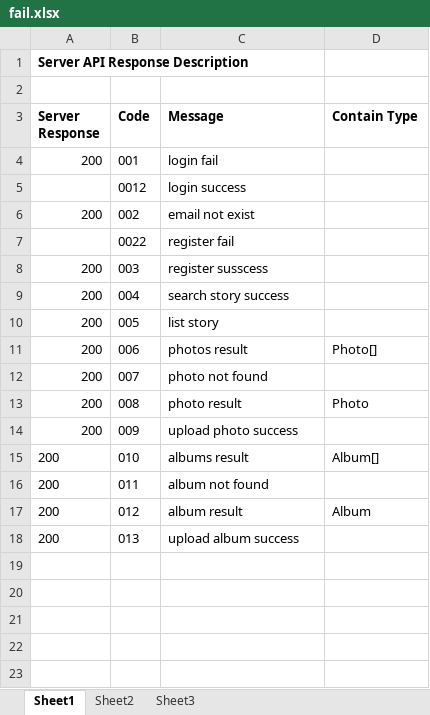
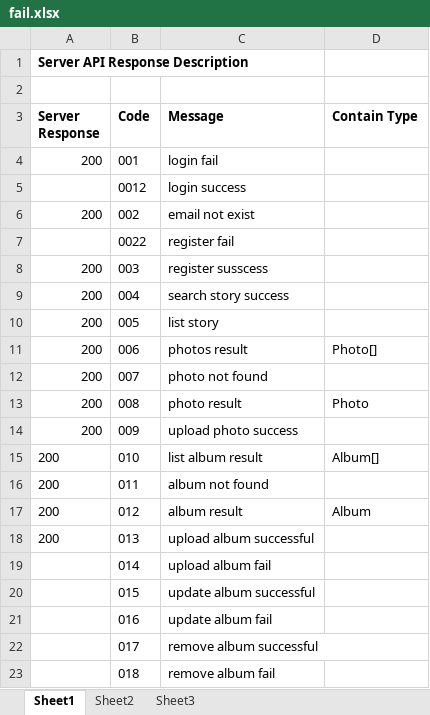
Before and after one commit to sivarajankumar/famsam, an Excel workbook: fail.xlsx, sheet Sheet1, drawn as a sheet; values as stored, in another font and other column widths than the file's, no borders; the diff names each change by its address in the sheet, - before the commit and + after, or states it on an @@ line.

```diff
--- a/fail.xlsx (sheet Sheet1)
+++ b/fail.xlsx (sheet Sheet1)
-C15 (Message): albums result
+C15 (Message): list album result
-C18 (Message): upload album success
+C18 (Message): upload album successful
+row 19:  | 014 | upload album fail
+row 20:  | 015 | update album successful
+row 21:  | 016 | update album fail
+row 22:  | 017 | remove album successful
+row 23:  | 018 | remove album fail
```
